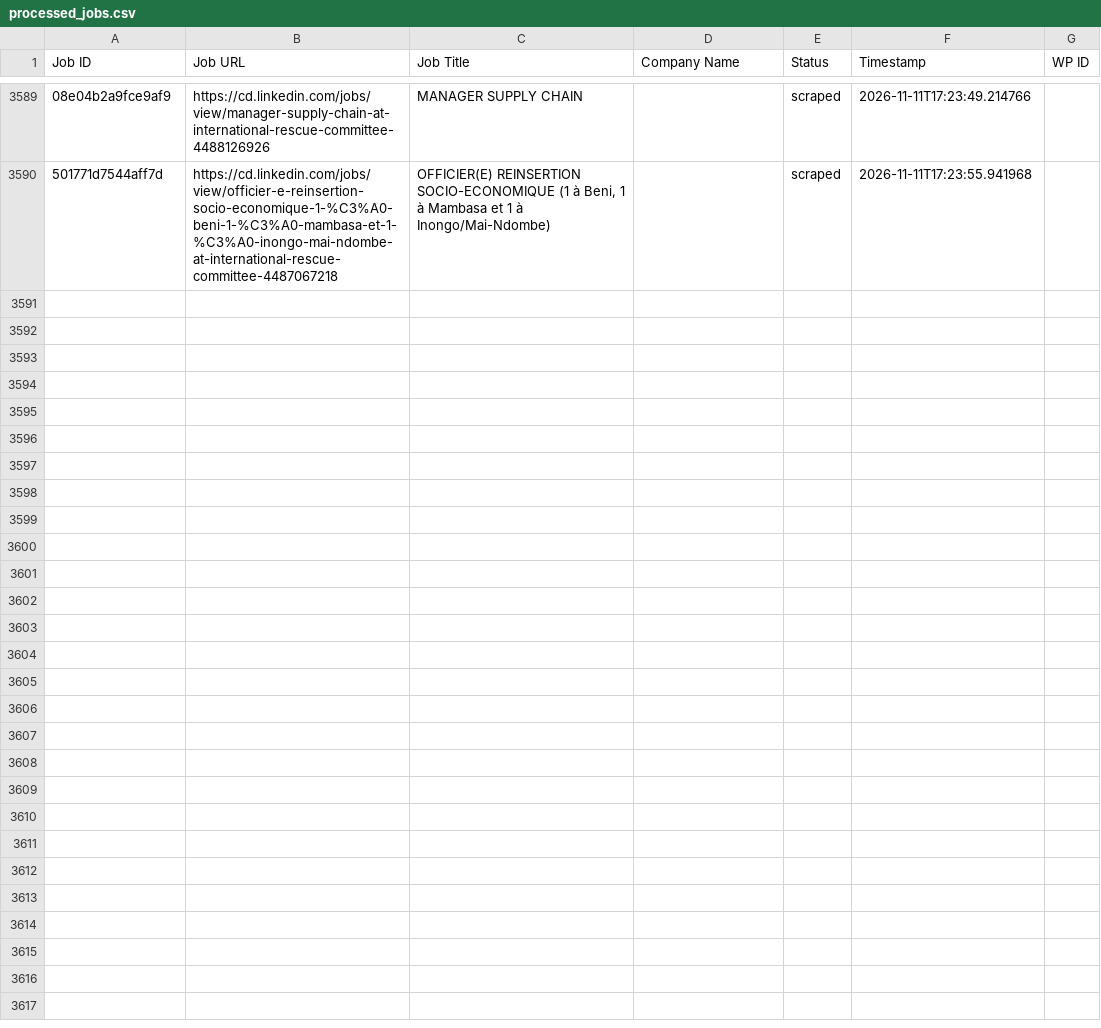
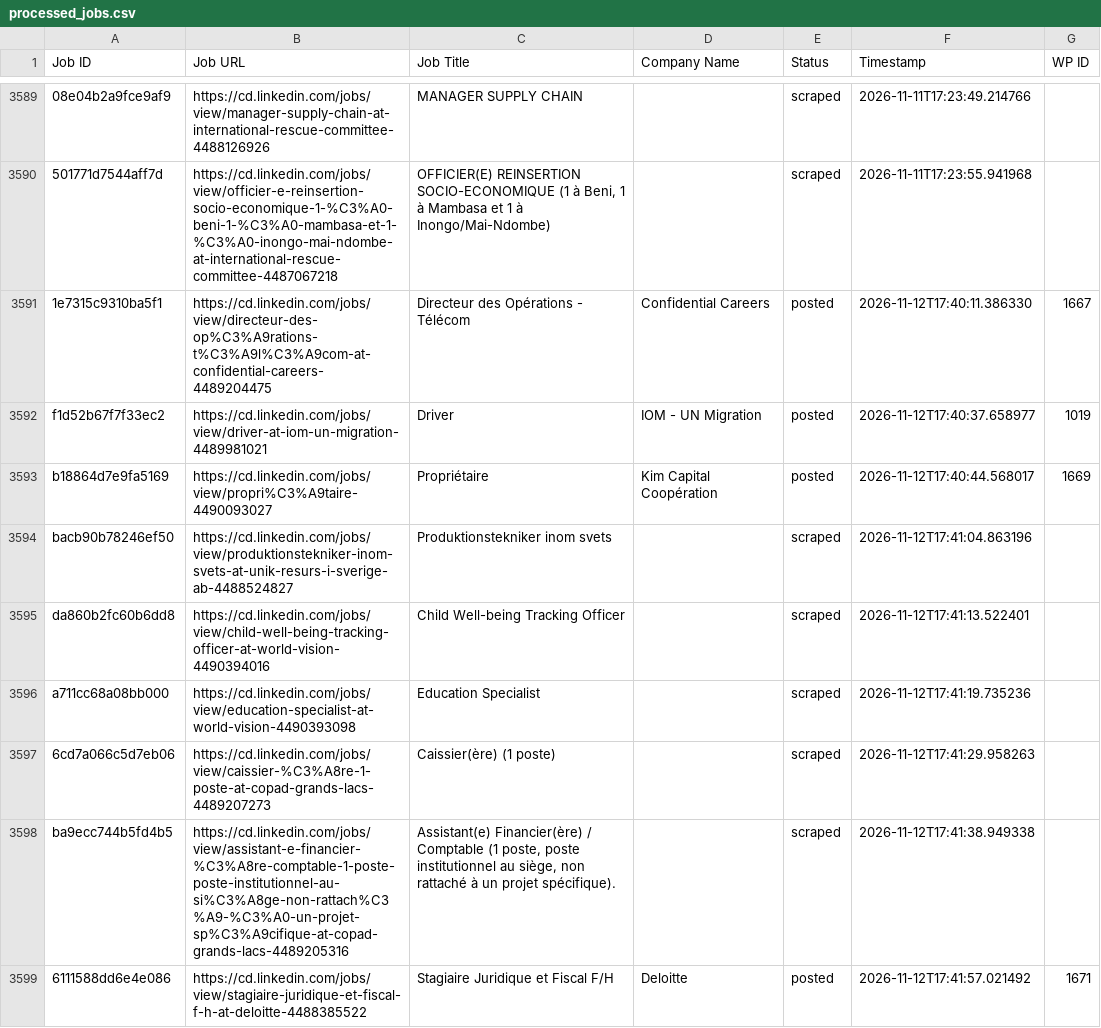
Before and after one commit to vindoky/cd, a CSV file: processed_jobs.csv, drawn as a sheet; only a part is shown, gaps mark what is left out; the diff covers the shown part only; the diff names each change by its address in the sheet, - before the commit and + after, or states it on an @@ line.

```diff
--- a/processed_jobs.csv
+++ b/processed_jobs.csv
+row 3591: 1e7315c9310ba5f1 | https://cd.linkedin.com/jobs/view/directeur-des-op%C3%A9rations-t%C3%A9l%C3%A9com-at-confidential-careers-4489204475 | Directeur des Opérations - Télécom | Confidential Careers | posted | 2026-11-12T17:40:11.386330 | 1667
+row 3592: f1d52b67f7f33ec2 | https://cd.linkedin.com/jobs/view/driver-at-iom-un-migration-4489981021 | Driver | IOM - UN Migration | posted | 2026-11-12T17:40:37.658977 | 1019
+row 3593: b18864d7e9fa5169 | https://cd.linkedin.com/jobs/view/propri%C3%A9taire-4490093027 | Propriétaire | Kim Capital Coopération | posted | 2026-11-12T17:40:44.568017 | 1669
+row 3594: bacb90b78246ef50 | https://cd.linkedin.com/jobs/view/produktionstekniker-inom-svets-at-unik-resurs-i-sverige-ab-4488524827 | Produktionstekniker inom svets |  | scraped | 2026-11-12T17:41:04.863196
+row 3595: da860b2fc60b6dd8 | https://cd.linkedin.com/jobs/view/child-well-being-tracking-officer-at-world-vision-4490394016 | Child Well-being Tracking Officer |  | scraped | 2026-11-12T17:41:13.522401
+row 3596: a711cc68a08bb000 | https://cd.linkedin.com/jobs/view/education-specialist-at-world-vision-4490393098 | Education Specialist |  | scraped | 2026-11-12T17:41:19.735236
+row 3597: 6cd7a066c5d7eb06 | https://cd.linkedin.com/jobs/view/caissier-%C3%A8re-1-poste-at-copad-grands-lacs-4489207273 | Caissier(ère) (1 poste) |  | scraped | 2026-11-12T17:41:29.958263
+row 3598: ba9ecc744b5fd4b5 | https://cd.linkedin.com/jobs/view/assistant-e-financier-%C3%A8re-comptable-1-poste-poste-institutionnel-au-si%C3%A8ge-non-rattach%C3%A9-%C3%A0-un-projet-sp%C3%A9cifique-at-copad-grands-lacs-4489205316 | Assistant(e) Financier(ère) / Comptable (1 poste, poste institutionnel au siège, non rattaché à un projet spécifique). |  | scraped | 2026-11-12T17:41:38.949338
+row 3599: 6111588dd6e4e086 | https://cd.linkedin.com/jobs/view/stagiaire-juridique-et-fiscal-f-h-at-deloitte-4488385522 | Stagiaire Juridique et Fiscal F/H | Deloitte | posted | 2026-11-12T17:41:57.021492 | 1671
```
Also changed, not shown: 9 added rows elsewhere in this file.
